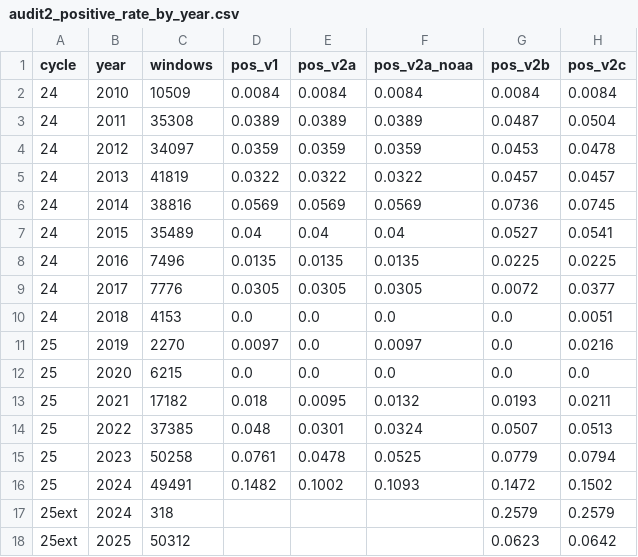
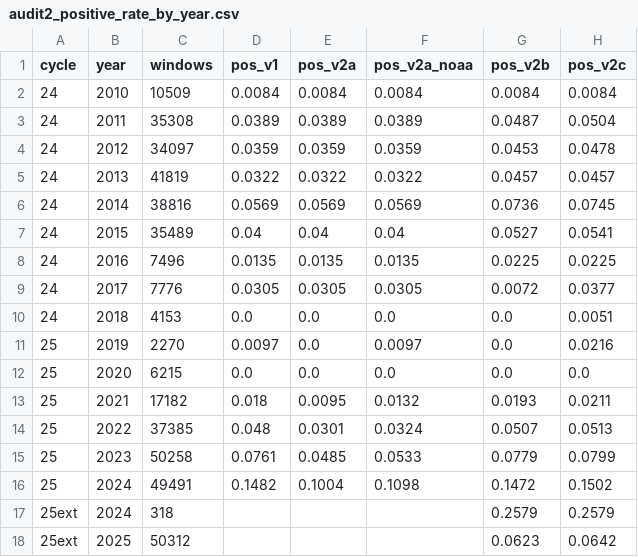
Before and after one commit to avinashchaudhary28/solar-flare-leakage-audit, a CSV file: results/phase3/audit_tables/audit2_positive_rate_by_year.csv, drawn as a sheet.

```diff
--- a/results/phase3/audit_tables/audit2_positive_rate_by_year.csv
+++ b/results/phase3/audit_tables/audit2_positive_rate_by_year.csv
@@ -14,4 +14,4 @@ cycle,year,windows,pos_v1,pos_v2a,pos_v2a_noaa,pos_v2b,pos_v2c
 25,2022,37385,0.048,0.0301,0.0324,0.0507,0.0513
-25,2023,50258,0.0761,0.0478,0.0525,0.0779,0.0794
-25,2024,49491,0.1482,0.1002,0.1093,0.1472,0.1502
+25,2023,50258,0.0761,0.0485,0.0533,0.0779,0.0799
+25,2024,49491,0.1482,0.1004,0.1098,0.1472,0.1502
 25ext,2024,318,,,,0.2579,0.2579
```
Also changed, not shown: results/phase3/audit_tables/audit2_label_variants.csv, results/phase3/audit_tables/audit3_hek_matching.csv, 2 other files.
